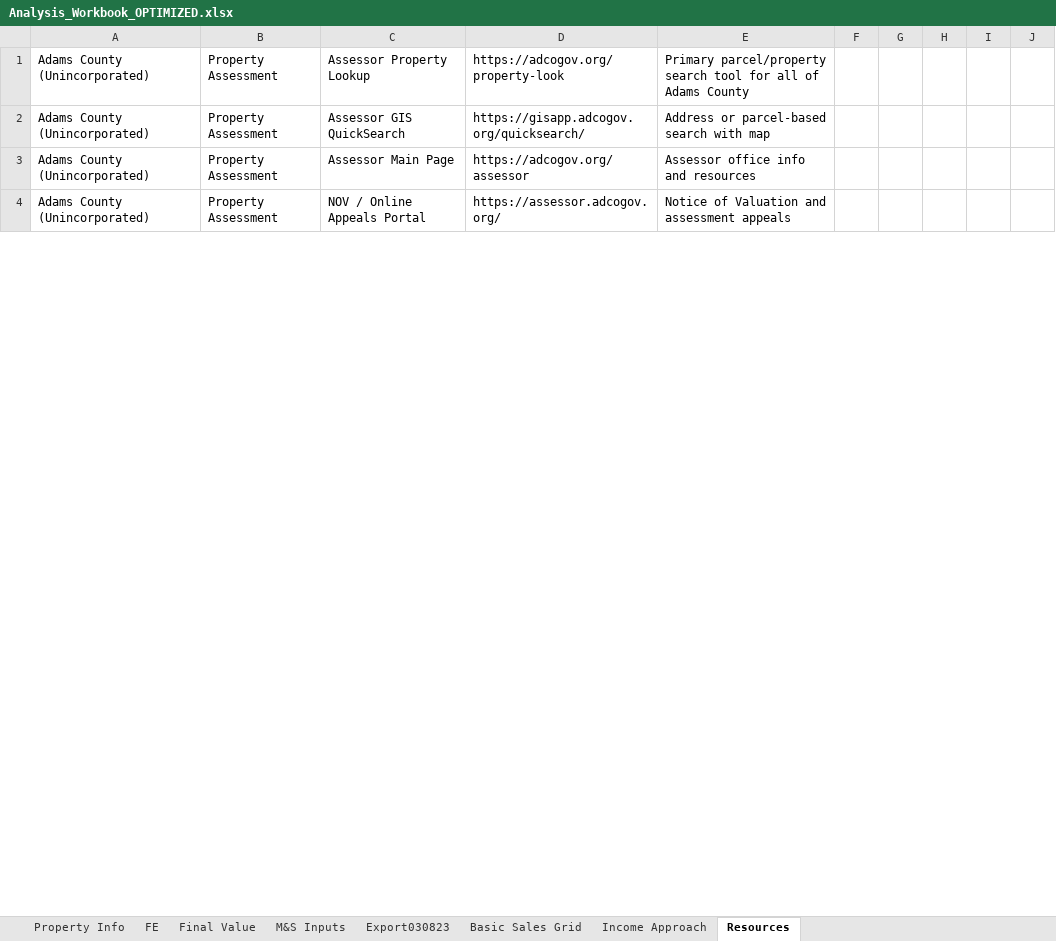
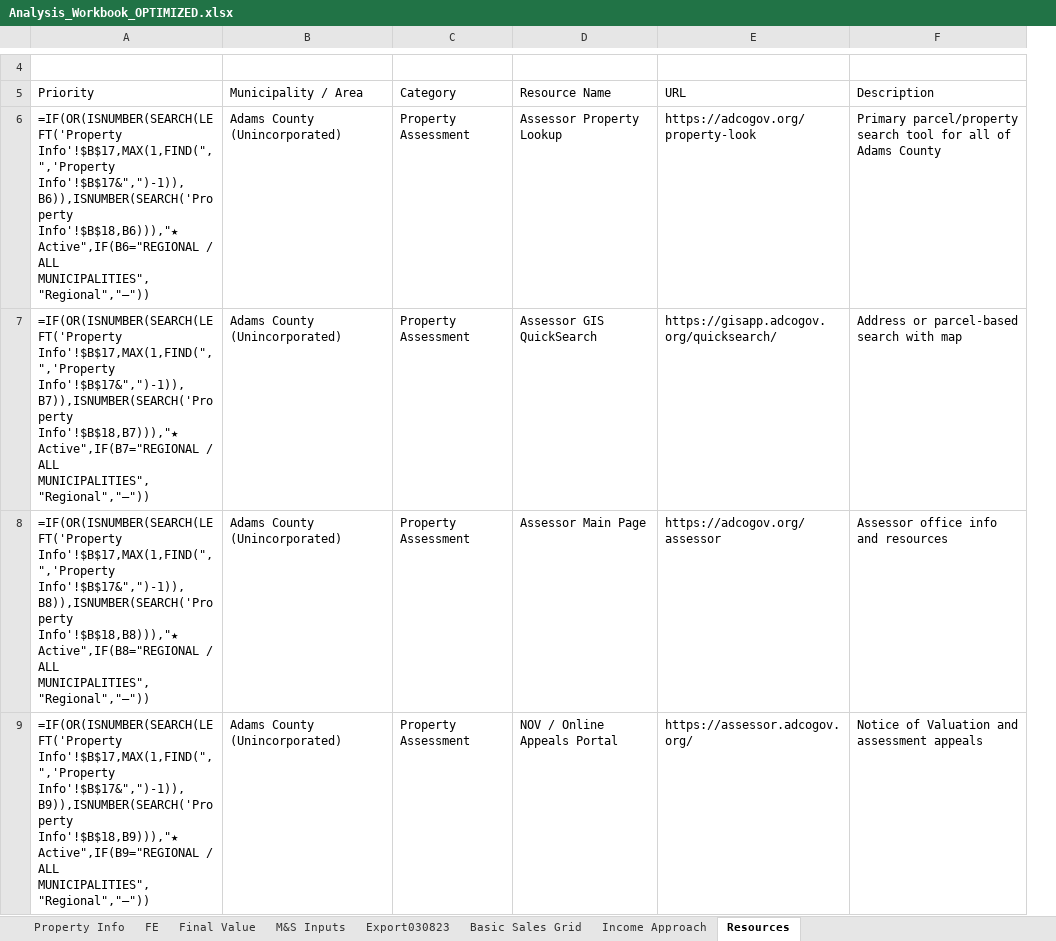
Before and after one commit to shaqnd/Appraisal-Template, an Excel workbook: Analysis_Workbook_OPTIMIZED.xlsx, sheet Resources, drawn as a sheet; only a part is shown, gaps mark what is left out; values as stored, in another font and other column widths than the file's, no cell formats; formulas without a stored value are shown as written; conditional formats and table styles not drawn; removed rows and columns are numbered as before the commit, all else as after; the diff covers the shown part only; the diff names each change by its address in the sheet, - before the commit and + after, or states it on an @@ line.

```diff
--- a/Analysis_Workbook_OPTIMIZED.xlsx (sheet Resources)
+++ b/Analysis_Workbook_OPTIMIZED.xlsx (sheet Resources)
+column A, rows 6-9: =IF(OR(ISNUMBER(SEARCH(LEFT('Property Info'!$B$17,MAX(1,FIND(",",'Property Info'!$B$17&",")-1)),B6)),ISNUMBER(SEARCH('Property Info'!$B$18,B6))),"★ Active",IF(B6="REGIONAL / ALL MUNICIPALITIES","Regional","–")) | =IF(OR(ISNUMBER(SEARCH(LEFT('Property Info'!$B$17,MAX(1,FIND(",",'Property Info'!$B$17&",")-1)),B7)),ISNUMBER(SEARCH('Property Info'!$B$18,B7))),"★ Active",IF(B7="REGIONAL / ALL MUNICIPALITIES","Regional","–")) | =IF(OR(ISNUMBER(SEARCH(LEFT('Property Info'!$B$17,MAX(1,FIND(",",'Property Info'!$B$17&",")-1)),B8)),ISNUMBER(SEARCH('Property Info'!$B$18,B8))),"★ Active",IF(B8="REGIONAL / ALL MUNICIPALITIES","Regional","–")) | =IF(OR(ISNUMBER(SEARCH(LEFT('Property Info'!$B$17,MAX(1,FIND(",",'Property Info'!$B$17&",")-1)),B9)),ISNUMBER(SEARCH('Property Info'!$B$18,B9))),"★ Active",IF(B9="REGIONAL / ALL MUNICIPALITIES","Regional","–"))
-column F, empty
-column G, empty
-column H, empty
-column I, empty
-column J, empty
+row 4: (empty)
+row 5: Priority | Municipality / Area | Category | Resource Name | URL | Description
```
Also changed, not shown: 3 added rows and 3 edited cells elsewhere in this sheet, cell formats.
